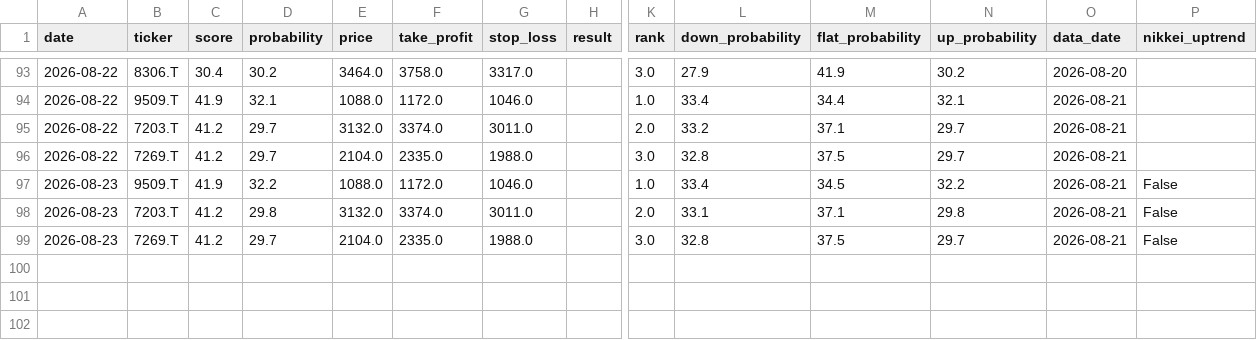
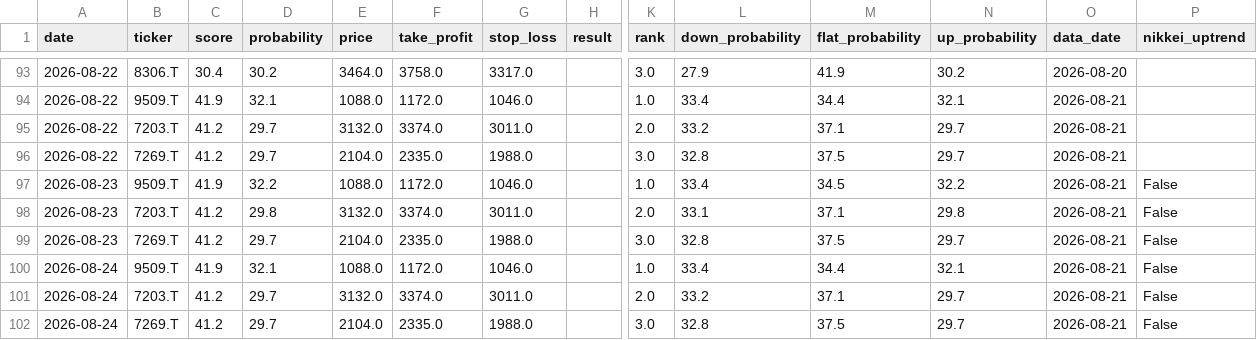
Before and after one commit to aifuu/stock-ai, a CSV file: prediction_history.csv, drawn as a sheet; only a part is shown, gaps mark what is left out; rows hold the shown columns only; the diff names each change by its address in the sheet, - before the commit and + after, or states it on an @@ line.

```diff
--- a/prediction_history.csv
+++ b/prediction_history.csv
+row 100: 2026-08-24 | 9509.T | 41.9 | 32.1 | 1088.0 | 1172.0 | 1046.0 |  | 1.0 | 33.4 | 34.4 | 32.1 | 2026-08-21 | False
+row 101: 2026-08-24 | 7203.T | 41.2 | 29.7 | 3132.0 | 3374.0 | 3011.0 |  | 2.0 | 33.2 | 37.1 | 29.7 | 2026-08-21 | False
+row 102: 2026-08-24 | 7269.T | 41.2 | 29.7 | 2104.0 | 2335.0 | 1988.0 |  | 3.0 | 32.8 | 37.5 | 29.7 | 2026-08-21 | False
```
Also changed, not shown: 2 other files.
